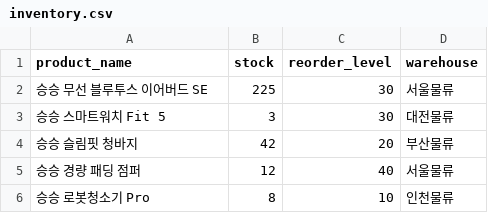
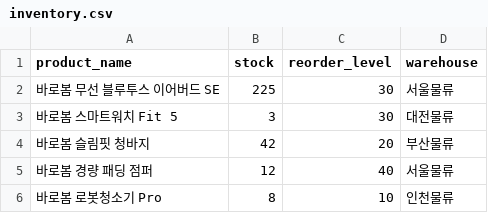
Before and after one commit to roroblack/llm_workspace, a CSV file: _unified_mall_2/data/inventory.csv, drawn as a sheet.

```diff
--- a/_unified_mall_2/data/inventory.csv
+++ b/_unified_mall_2/data/inventory.csv
@@ -1,6 +1,6 @@
 product_name,stock,reorder_level,warehouse
-승승 무선 블루투스 이어버드 SE,225,30,서울물류
-승승 스마트워치 Fit 5,3,30,대전물류
-승승 슬림핏 청바지,42,20,부산물류
-승승 경량 패딩 점퍼,12,40,서울물류
-승승 로봇청소기 Pro,8,10,인천물류
+바로봄 무선 블루투스 이어버드 SE,225,30,서울물류
+바로봄 스마트워치 Fit 5,3,30,대전물류
+바로봄 슬림핏 청바지,42,20,부산물류
+바로봄 경량 패딩 점퍼,12,40,서울물류
+바로봄 로봇청소기 Pro,8,10,인천물류
```
Also changed, not shown: _unified_mall_2/data/orders.csv, _unified_mall_2/data/products.csv, 15 other files.
